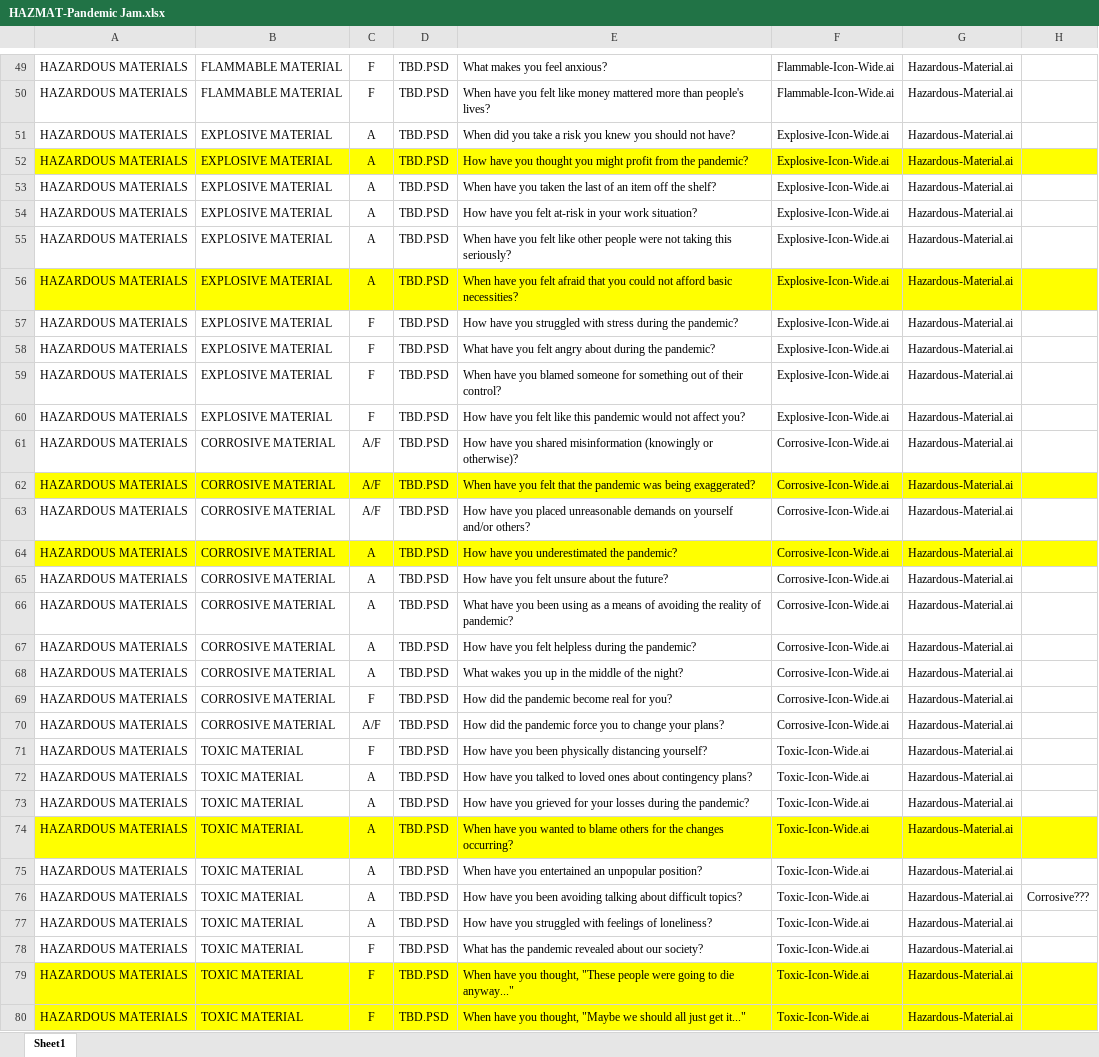
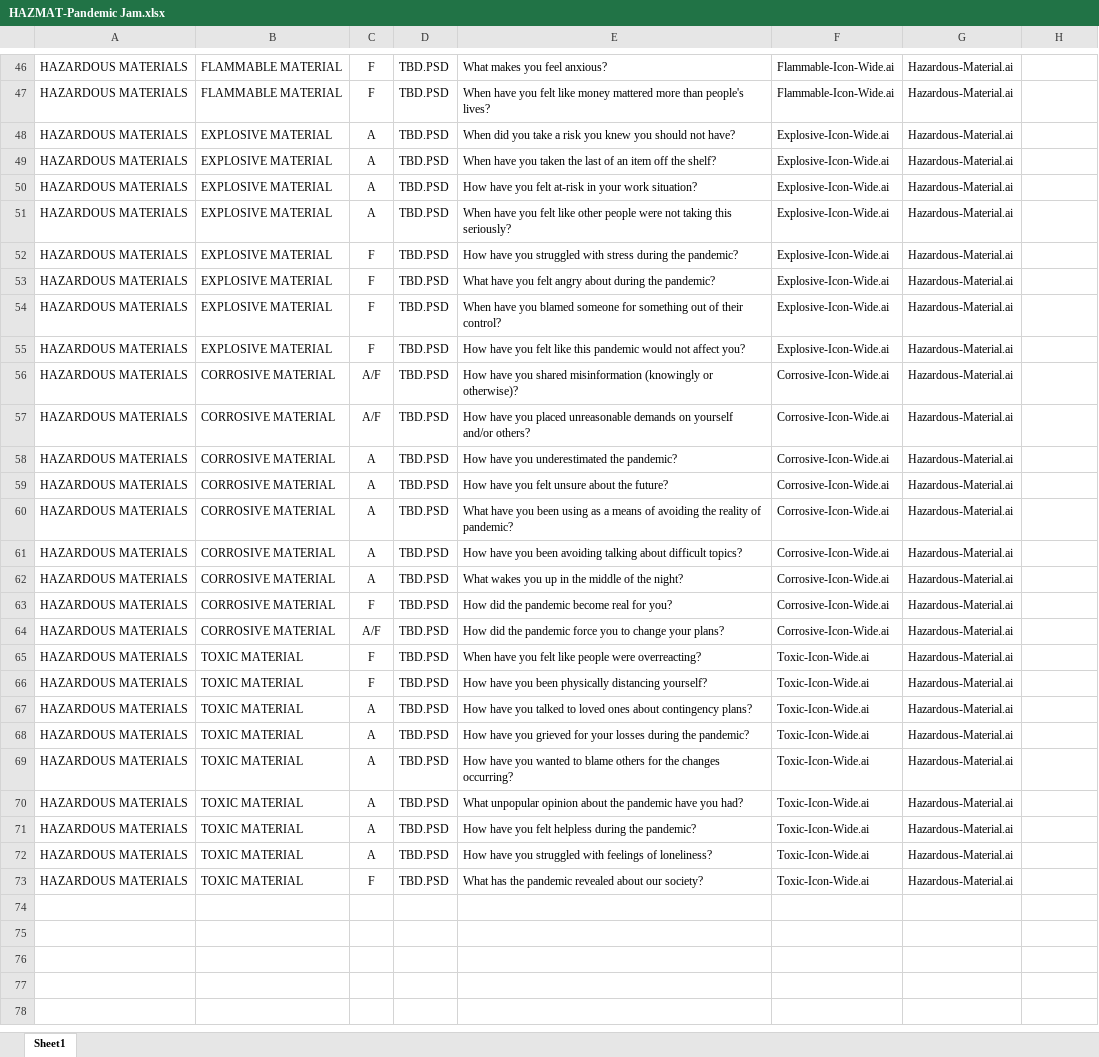
Before and after one commit to caseyodonnell/hazmatgame, an Excel workbook: HAZMAT-Pandemic Jam.xlsx, sheet Sheet1, drawn as a sheet; only a part is shown, gaps mark what is left out; values as stored, in another font and other column widths than the file's, no borders; removed rows and columns are numbered as before the commit, all else as after; the diff covers the shown part only; the diff names each change by its address in the sheet, - before the commit and + after, or states it on an @@ line.

```diff
--- a/HAZMAT-Pandemic Jam.xlsx (sheet Sheet1)
+++ b/HAZMAT-Pandemic Jam.xlsx (sheet Sheet1)
-row 52: HAZARDOUS MATERIALS | EXPLOSIVE MATERIAL | A | TBD.PSD | How have you thought you might profit from the pandemic? | Explosive-Icon-Wide.ai | Hazardous-Material.ai
-row 56: HAZARDOUS MATERIALS | EXPLOSIVE MATERIAL | A | TBD.PSD | When have you felt afraid that you could not afford basic necessities? | Explosive-Icon-Wide.ai | Hazardous-Material.ai
-row 62: HAZARDOUS MATERIALS | CORROSIVE MATERIAL | A/F | TBD.PSD | When have you felt that the pandemic was being exaggerated? | Corrosive-Icon-Wide.ai | Hazardous-Material.ai
-A58:H58 fill: #FFFF00
+A58:H58 fill: none
-E61: …have you felt helpless during the pandemic?
+E61: …have you been avoiding talking about difficult topics?
+row 65: HAZARDOUS MATERIALS | TOXIC MATERIAL | F | TBD.PSD | When have you felt like people were overreacting? | Toxic-Icon-Wide.ai | Hazardous-Material.ai
-A69:H69 fill: #FFFF00
+A69:H69 fill: none
-E69: When have you…
+E69: How have you…
-E70: When have you entertained an unpopular position?
+E70: What unpopular opinion about the pandemic have you had?
-E71: …have you been avoiding talking about difficult topics?
+E71: …have you felt helpless during the pandemic?
-H71: Corrosive???
+H71: (empty)
-row 79: HAZARDOUS MATERIALS | TOXIC MATERIAL | F | TBD.PSD | When have you thought, "These people were going to die anyway..." | Toxic-Icon-Wide.ai | Hazardous-Material.ai
-row 80: HAZARDOUS MATERIALS | TOXIC MATERIAL | F | TBD.PSD | When have you thought, "Maybe we should all just get it..." | Toxic-Icon-Wide.ai | Hazardous-Material.ai
```
Also changed, not shown: 3 removed rows and 2 edited cells elsewhere in this sheet, 1 other file.
